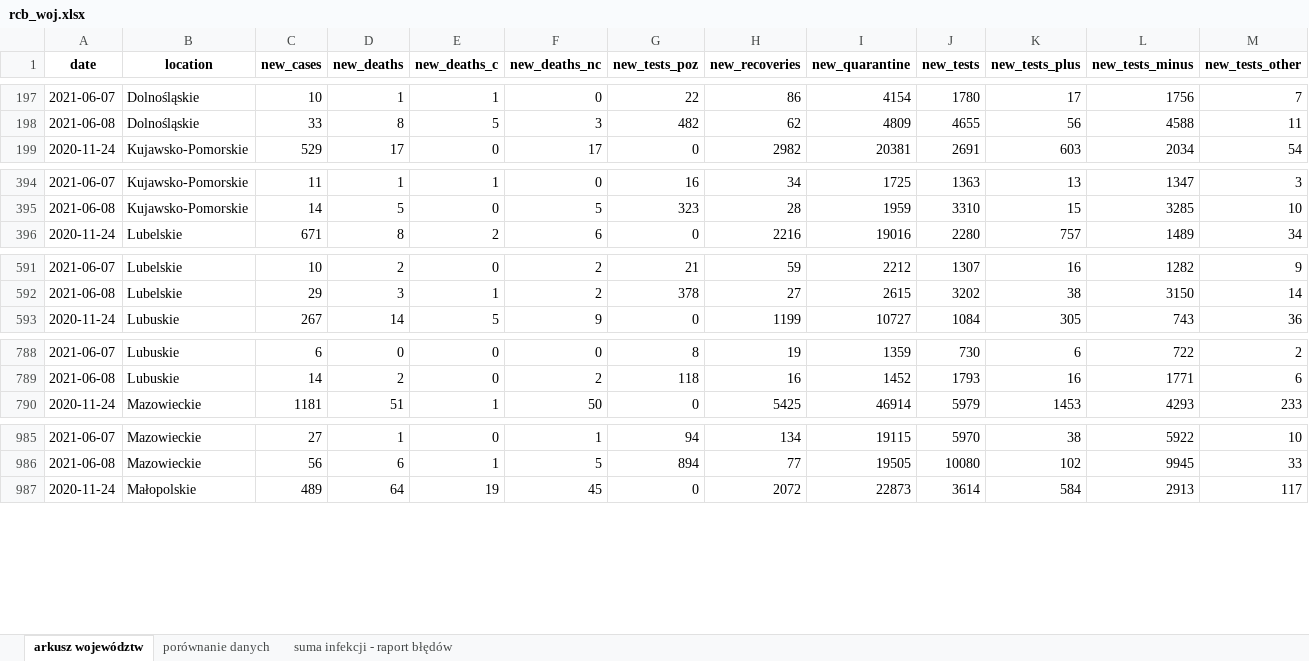
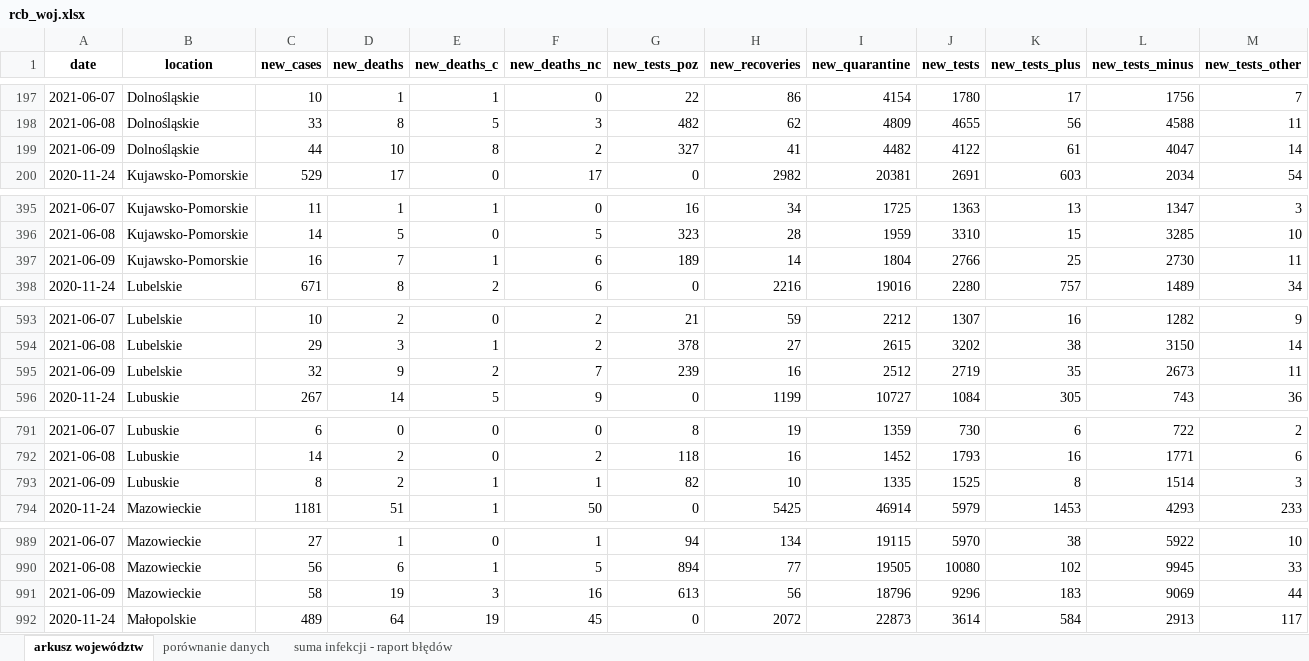
Before and after one commit to wieslawseweryn/wieslawseweryn.github.io, an Excel workbook: rcb_woj.xlsx, sheet arkusz województw, drawn as a sheet; only a part is shown, gaps mark what is left out; values as stored, in another font and other column widths than the file's, no borders; the diff covers the shown part only; the diff names each change by its address in the sheet, - before the commit and + after, or states it on an @@ line.

Commit message:
2021-06-09 Dane MZ przypadki województwa (XLSX)

```diff
--- a/rcb_woj.xlsx (sheet arkusz województw)
+++ b/rcb_woj.xlsx (sheet arkusz województw)
+row 199: 2021-06-09 | Dolnośląskie | 44 | 10 | 8 | 2 | 327 | 41 | 4482 | 4122 | 61 | 4047 | 14
+row 397: 2021-06-09 | Kujawsko-Pomorskie | 16 | 7 | 1 | 6 | 189 | 14 | 1804 | 2766 | 25 | 2730 | 11
+row 595: 2021-06-09 | Lubelskie | 32 | 9 | 2 | 7 | 239 | 16 | 2512 | 2719 | 35 | 2673 | 11
+row 793: 2021-06-09 | Lubuskie | 8 | 2 | 1 | 1 | 82 | 10 | 1335 | 1525 | 8 | 1514 | 3
+row 991: 2021-06-09 | Mazowieckie | 58 | 19 | 3 | 16 | 613 | 56 | 18796 | 9296 | 183 | 9069 | 44
```
Also changed, not shown: 12 added rows elsewhere in this sheet, sheet porównanie danych, sheet suma infekcji - raport błędów.
